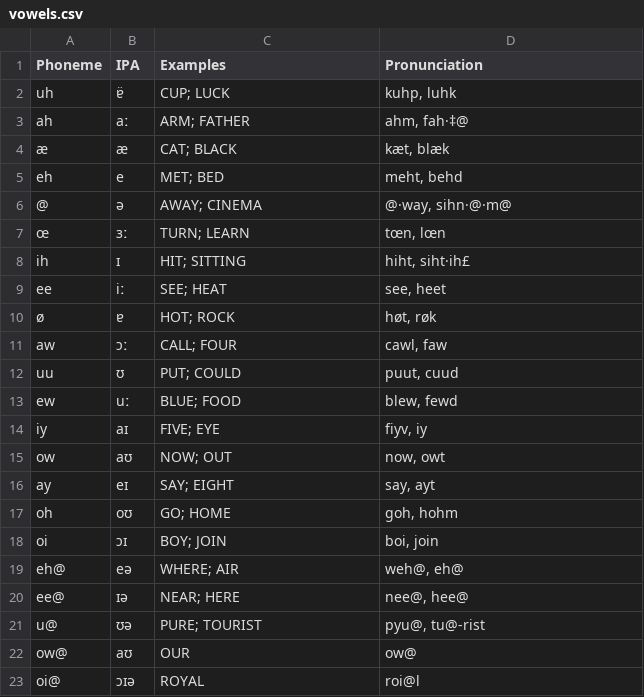
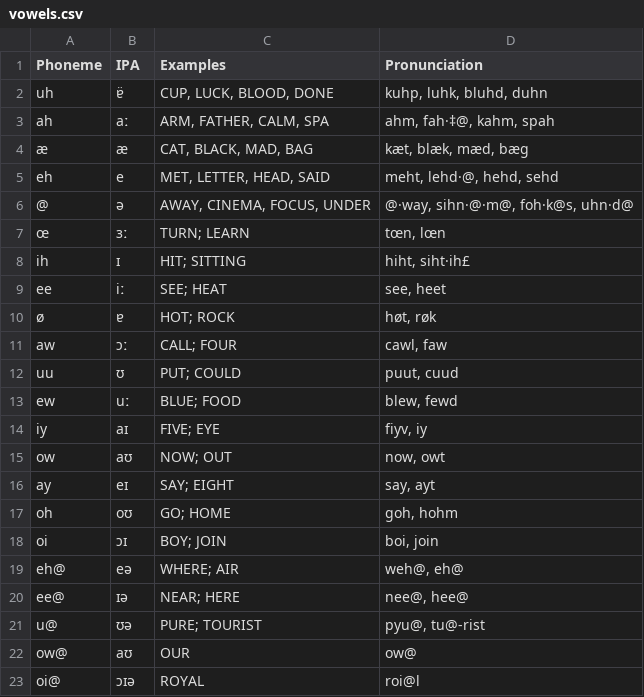
Before and after one commit to mcswee/divs-au, a CSV file: english/vowels.csv, drawn as a sheet.

Commit message:
Update vowels.csv

```diff
--- a/english/vowels.csv
+++ b/english/vowels.csv
@@ -1,7 +1,7 @@
 Phoneme,IPA,Examples,Pronunciation
-uh,ɐ̈,CUP; LUCK,"kuhp, luhk"
-ah,aː,ARM; FATHER,"ahm, fah·‡@"
-æ,æ,CAT; BLACK,"kæt, blæk"
-eh,e,MET; BED,"meht, behd"
-@,ə,AWAY; CINEMA,"@·way, sihn·@·m@"
+uh,ɐ̈,"CUP, LUCK, BLOOD, DONE","kuhp, luhk, bluhd, duhn"
+ah,aː,"ARM, FATHER, CALM, SPA","ahm, fah·‡@, kahm, spah"
+æ,æ,"CAT, BLACK, MAD, BAG","kæt, blæk, mæd, bæg"
+eh,e,"MET, LETTER, HEAD, SAID","meht, lehd·@, hehd, sehd"
+@,ə,"AWAY, CINEMA, FOCUS, UNDER","@·way, sihn·@·m@, foh·k@s, uhn·d@"
 œ,ɜː,TURN; LEARN,"tœn, lœn"
```
